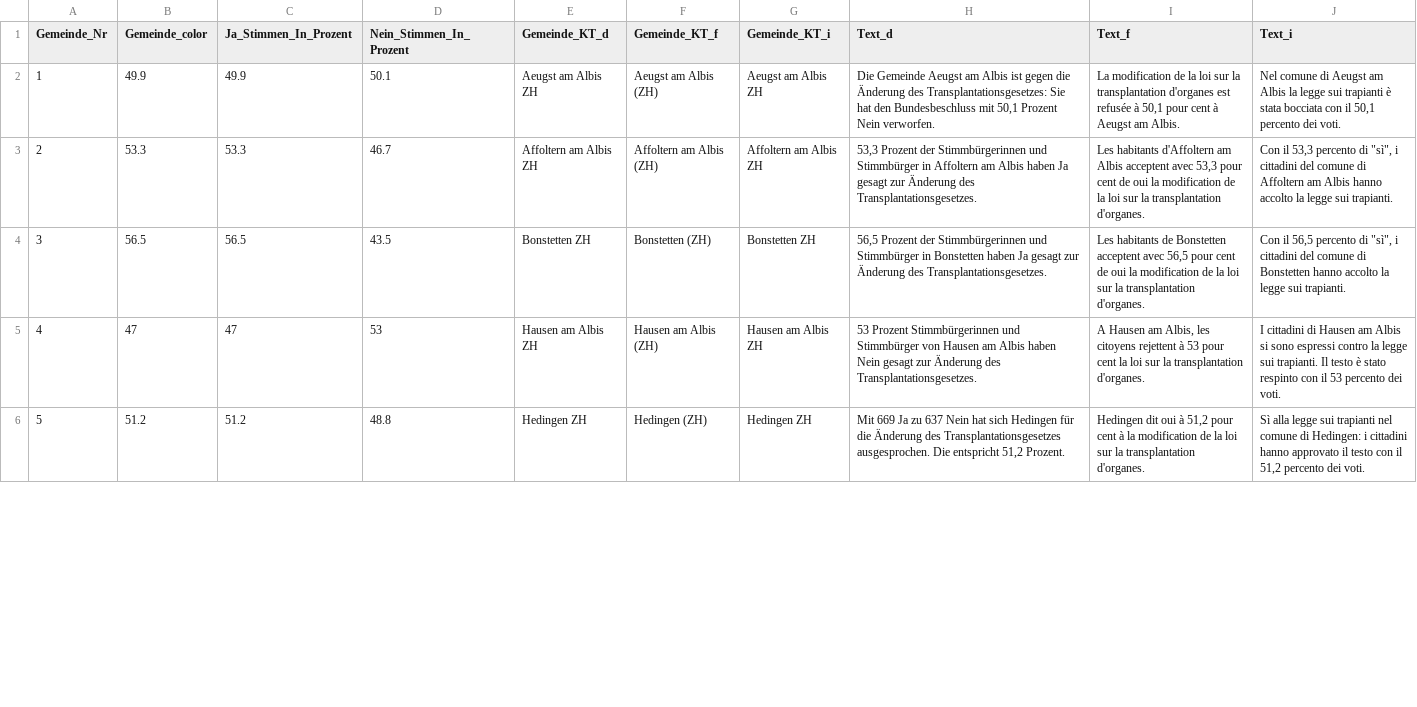
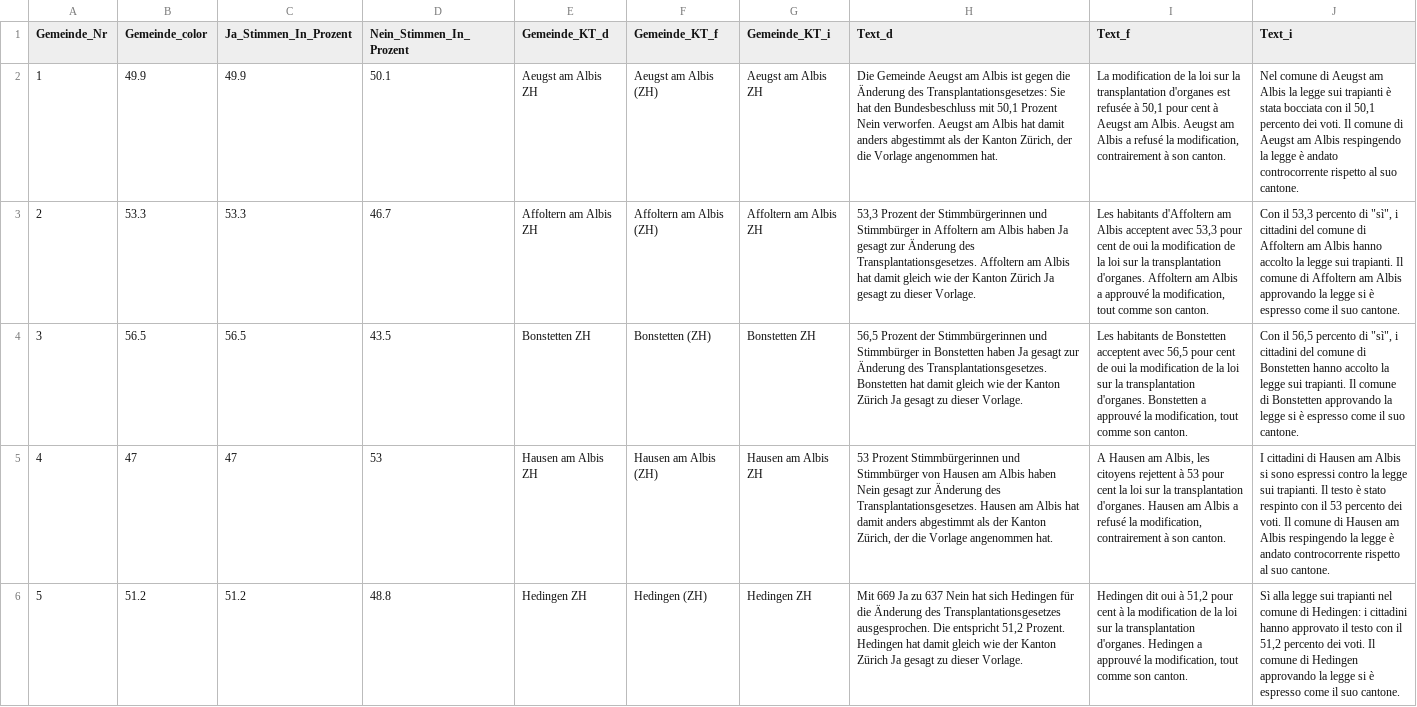
Before and after one commit to awp-finanznachrichten/lena_mai2022, a CSV file: Output/Transplantation_dw_zentralschweiz.csv, drawn as a sheet; only a part is shown; the diff covers the shown part only; the diff names each change by its address in the sheet, - before the commit and + after, or states it on an @@ line.

```diff
--- a/Output/Transplantation_dw_zentralschweiz.csv
+++ b/Output/Transplantation_dw_zentralschweiz.csv
-H2 (Text_d): …Nein verworfen.
+H2 (Text_d): …Nein verworfen. Aeugst am Albis hat damit anders abgestimmt als der Kanton Zürich, der die Vorlage angenommen hat.
-I2 (Text_f): …am Albis.
+I2 (Text_f): …am Albis. Aeugst am Albis a refusé la modification, contrairement à son canton.
-J2 (Text_i): …dei voti.
+J2 (Text_i): …dei voti. Il comune di Aeugst am Albis respingendo la legge è andato controcorrente rispetto al suo cantone.
-H3 (Text_d): …des Transplantationsgesetzes.
+H3 (Text_d): …des Transplantationsgesetzes. Affoltern am Albis hat damit gleich wie der Kanton Zürich Ja gesagt zu dieser Vorlage.
-I3 (Text_f): …transplantation d'organes.
+I3 (Text_f): …transplantation d'organes. Affoltern am Albis a approuvé la modification, tout comme son canton.
-J3 (Text_i): …sui trapianti.
+J3 (Text_i): …sui trapianti. Il comune di Affoltern am Albis approvando la legge si è espresso come il suo cantone.
-H4 (Text_d): …des Transplantationsgesetzes.
+H4 (Text_d): …des Transplantationsgesetzes. Bonstetten hat damit gleich wie der Kanton Zürich Ja gesagt zu dieser Vorlage.
-I4 (Text_f): …transplantation d'organes.
+I4 (Text_f): …transplantation d'organes. Bonstetten a approuvé la modification, tout comme son canton.
-J4 (Text_i): …sui trapianti.
+J4 (Text_i): …sui trapianti. Il comune di Bonstetten approvando la legge si è espresso come il suo cantone.
-H5 (Text_d): …des Transplantationsgesetzes.
+H5 (Text_d): …des Transplantationsgesetzes. Hausen am Albis hat damit anders abgestimmt als der Kanton Zürich, der die Vorlage angenommen hat.
-I5 (Text_f): …transplantation d'organes.
+I5 (Text_f): …transplantation d'organes. Hausen am Albis a refusé la modification, contrairement à son canton.
-J5 (Text_i): …dei voti.
+J5 (Text_i): …dei voti. Il comune di Hausen am Albis respingendo la legge è andato controcorrente rispetto al suo cantone.
-H6 (Text_d): …51,2 Prozent.
+H6 (Text_d): …51,2 Prozent. Hedingen hat damit gleich wie der Kanton Zürich Ja gesagt zu dieser Vorlage.
-I6 (Text_f): …transplantation d'organes.
+I6 (Text_f): …transplantation d'organes. Hedingen a approuvé la modification, tout comme son canton.
-J6 (Text_i): …dei voti.
+J6 (Text_i): …dei voti. Il comune di Hedingen approvando la legge si è espresso come il suo cantone.
```
Also changed, not shown: 63 edited cells elsewhere in this file, Output/Film_dw_zentralschweiz.csv, Output/Frontex_dw_FM1_today.csv, 28 other files.
